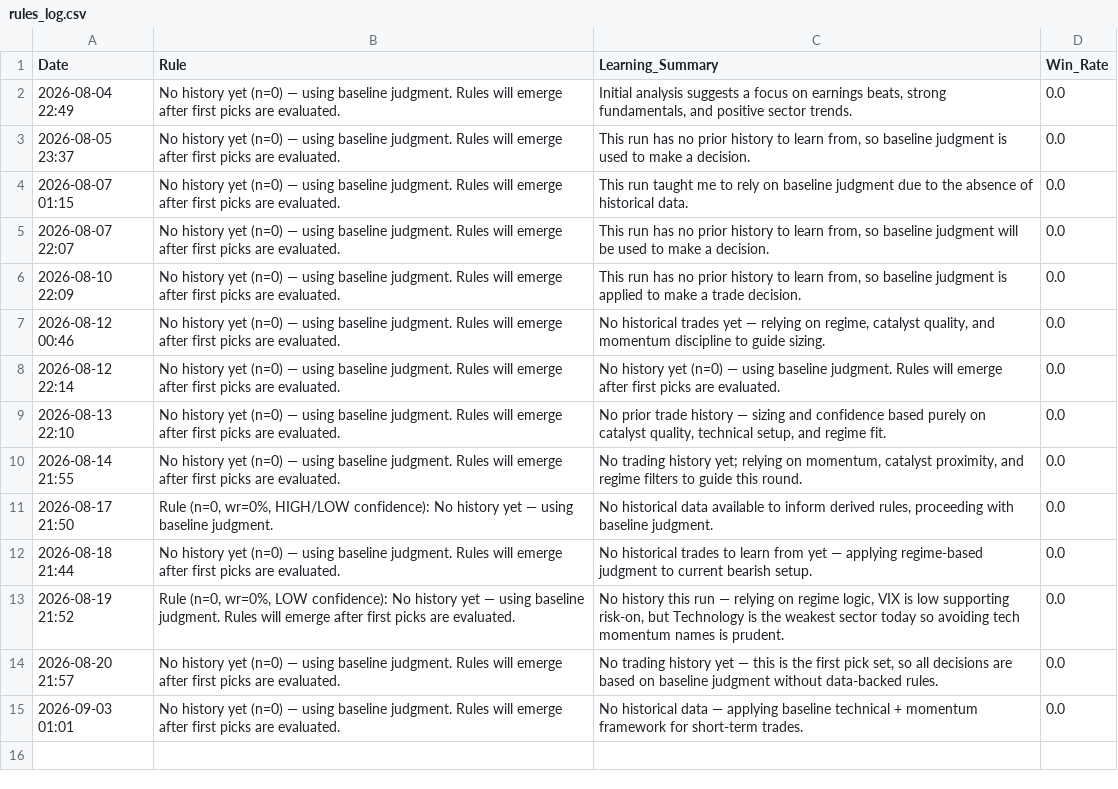
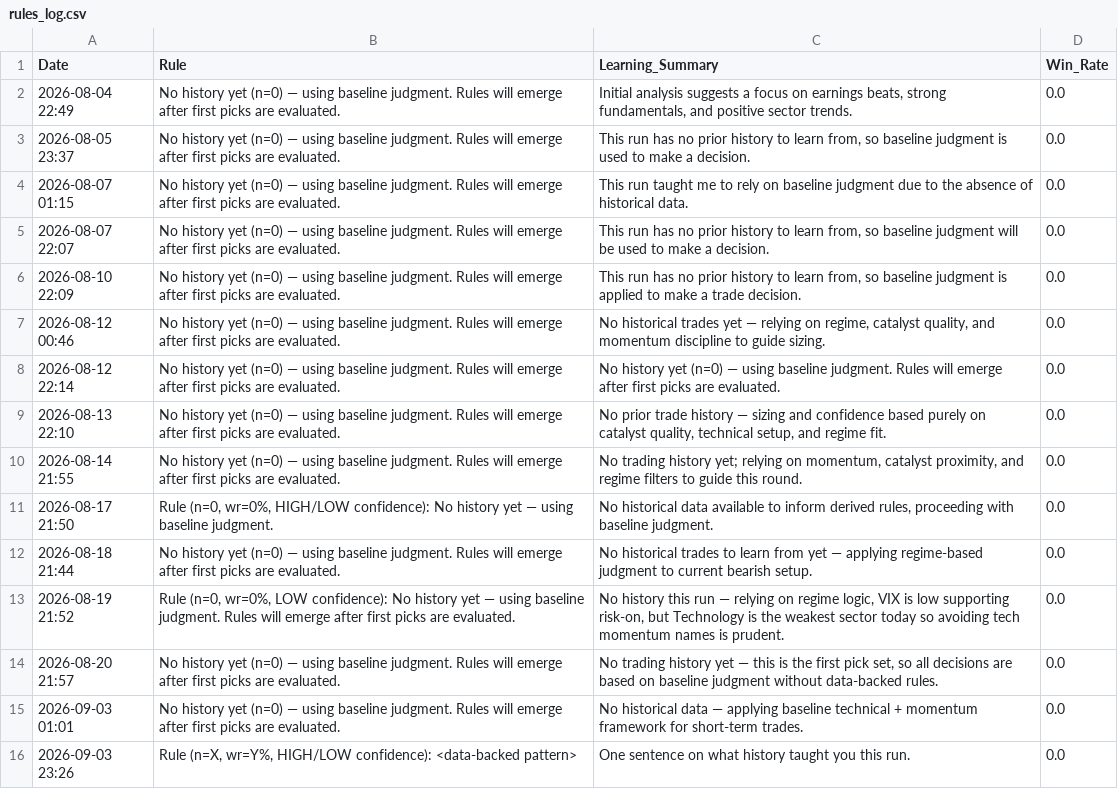
Before and after one commit to Vishvesh-Trivedi/LLM-Portfolio-Manager, a CSV file: StockScreener/rules_log.csv, drawn as a sheet.

```diff
--- a/StockScreener/rules_log.csv
+++ b/StockScreener/rules_log.csv
@@ -15 +15,2 @@ Date,Rule,Learning_Summary,Win_Rate
 2026-09-03 01:01,No history yet (n=0) — using baseline judgment. Rules will emerge after first picks are evaluated.,No historical data — applying baseline technical + momentum framework for short-term trades.,0.0
+2026-09-03 23:26,"Rule (n=X, wr=Y%, HIGH/LOW confidence): <data-backed pattern>",One sentence on what history taught you this run.,0.0
```
Also changed, not shown: 3 other files.
